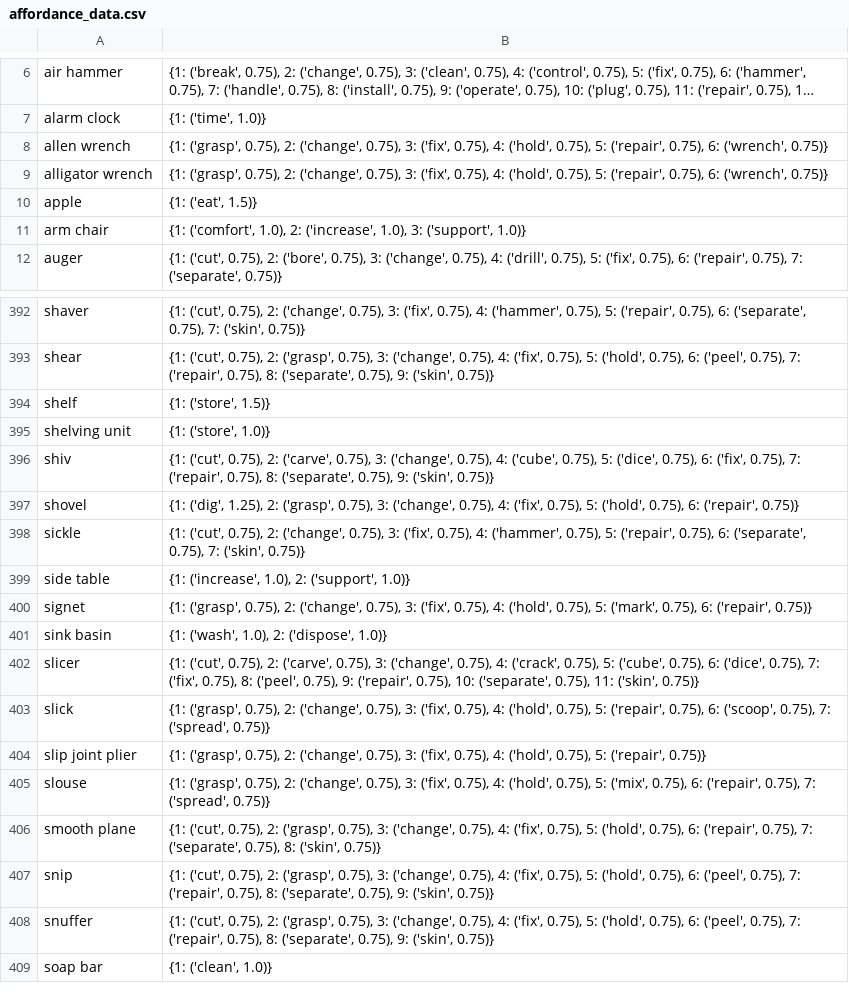
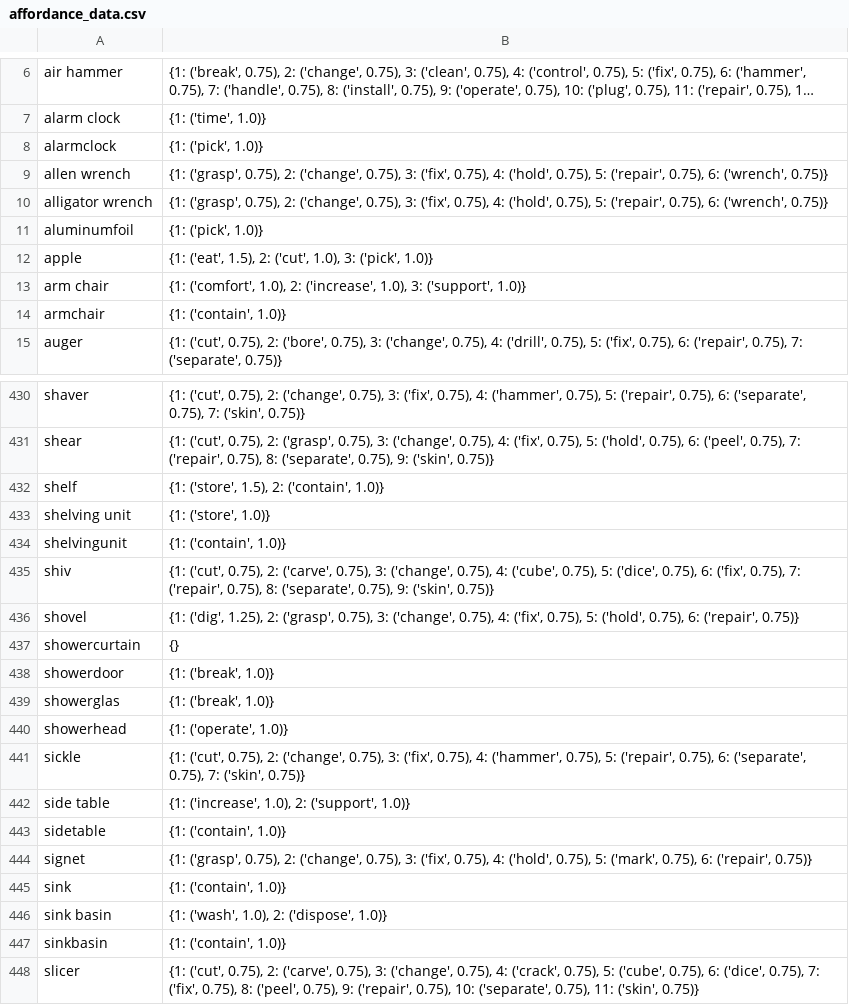
Before and after one commit to linusbui/Robo-CSK-Benchmark, a CSV file: tool-substitution/affordance_data.csv, drawn as a sheet; only a part is shown, gaps mark what is left out; the shorter side is filled out with more unchanged rows; long unchanged cells end in …; addresses are those after the commit; the diff covers the shown part only; the diff names each change by its address in the sheet, - before the commit and + after, or states it on an @@ line.

Commit message:
extract affordance data from AI2Thor

```diff
--- a/tool-substitution/affordance_data.csv
+++ b/tool-substitution/affordance_data.csv
+row 8: alarmclock | {1: ('pick', 1.0)}
+row 11: aluminumfoil | {1: ('pick', 1.0)}
-B12: {1: ('eat', 1.5)}
+B12: {1: ('eat', 1.5), 2: ('cut', 1.0), 3: ('pick', 1.0)}
+row 14: armchair | {1: ('contain', 1.0)}
-B432: {1: ('store', 1.5)}
+B432: {1: ('store', 1.5), 2: ('contain', 1.0)}
+row 434: shelvingunit | {1: ('contain', 1.0)}
+row 437: showercurtain | {}
+row 438: showerdoor | {1: ('break', 1.0)}
+row 439: showerglas | {1: ('break', 1.0)}
+row 440: showerhead | {1: ('operate', 1.0)}
+row 443: sidetable | {1: ('contain', 1.0)}
+row 445: sink | {1: ('contain', 1.0)}
+row 447: sinkbasin | {1: ('contain', 1.0)}
```
Also changed, not shown: 51 added rows and 51 edited cells elsewhere in this file, 8 other files.
